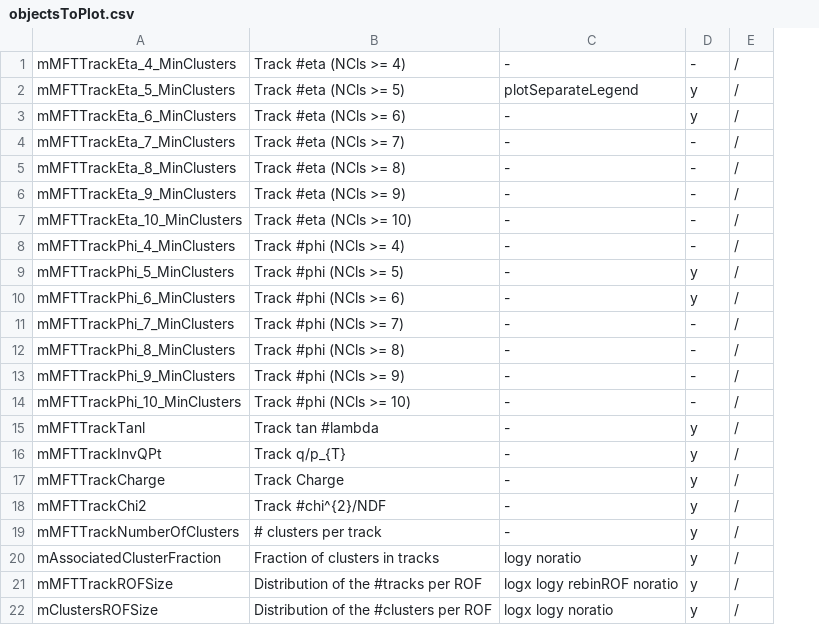
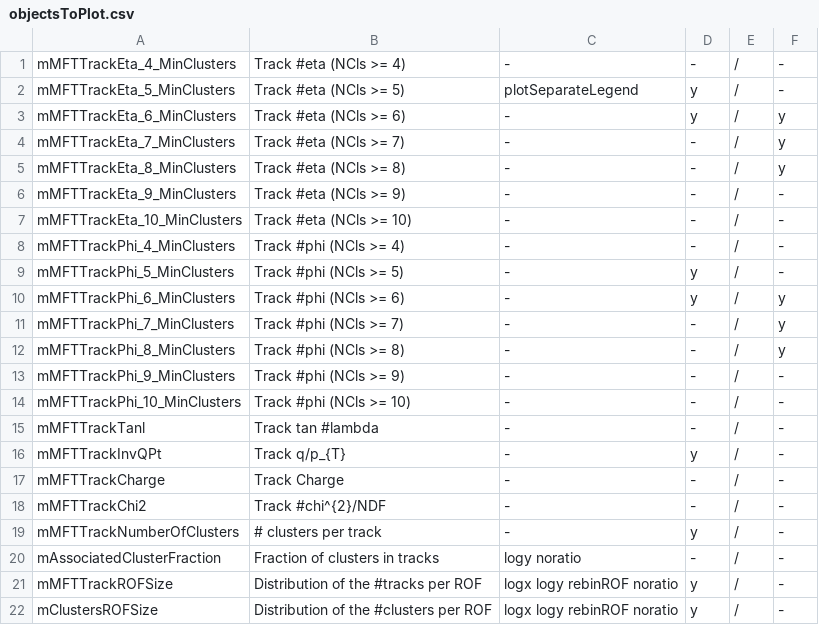
Before and after one commit to grundd/mft-aqc, a CSV file: input/objectsToPlot.csv, drawn as a sheet; the diff names each change by its address in the sheet, - before the commit and + after, or states it on an @@ line.

```diff
--- a/input/objectsToPlot.csv
+++ b/input/objectsToPlot.csv
+column F, rows 1-22: - | - | y | y | y | - | - | - | - | y | y | y | - | - | - | - | - | - | - | - | - | -
-D15: y
+D15: -
-D17:D18: y
+D17:D18: -
-D20: y
+D20: -
-C22: logx logy noratio
+C22: logx logy rebinROF noratio
```
Also changed, not shown: input/runTable2023.csv, 26 other files.
